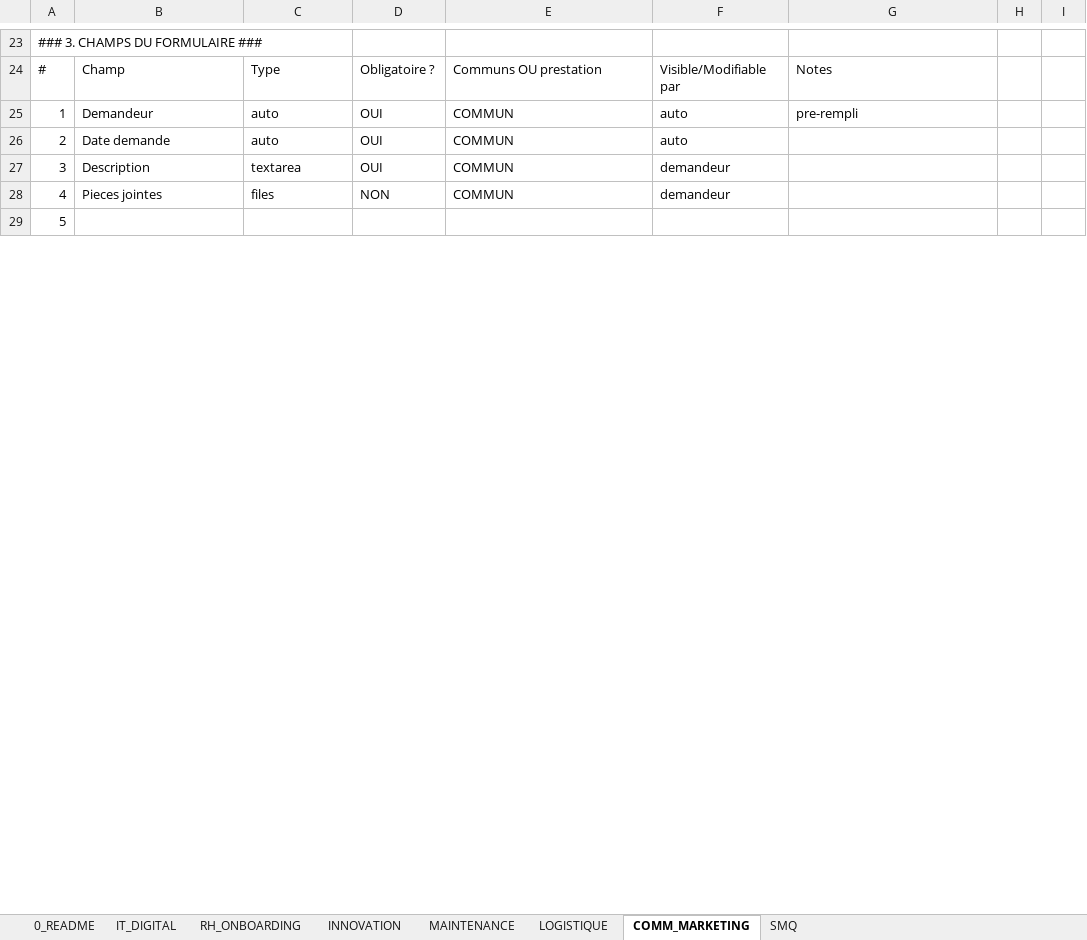
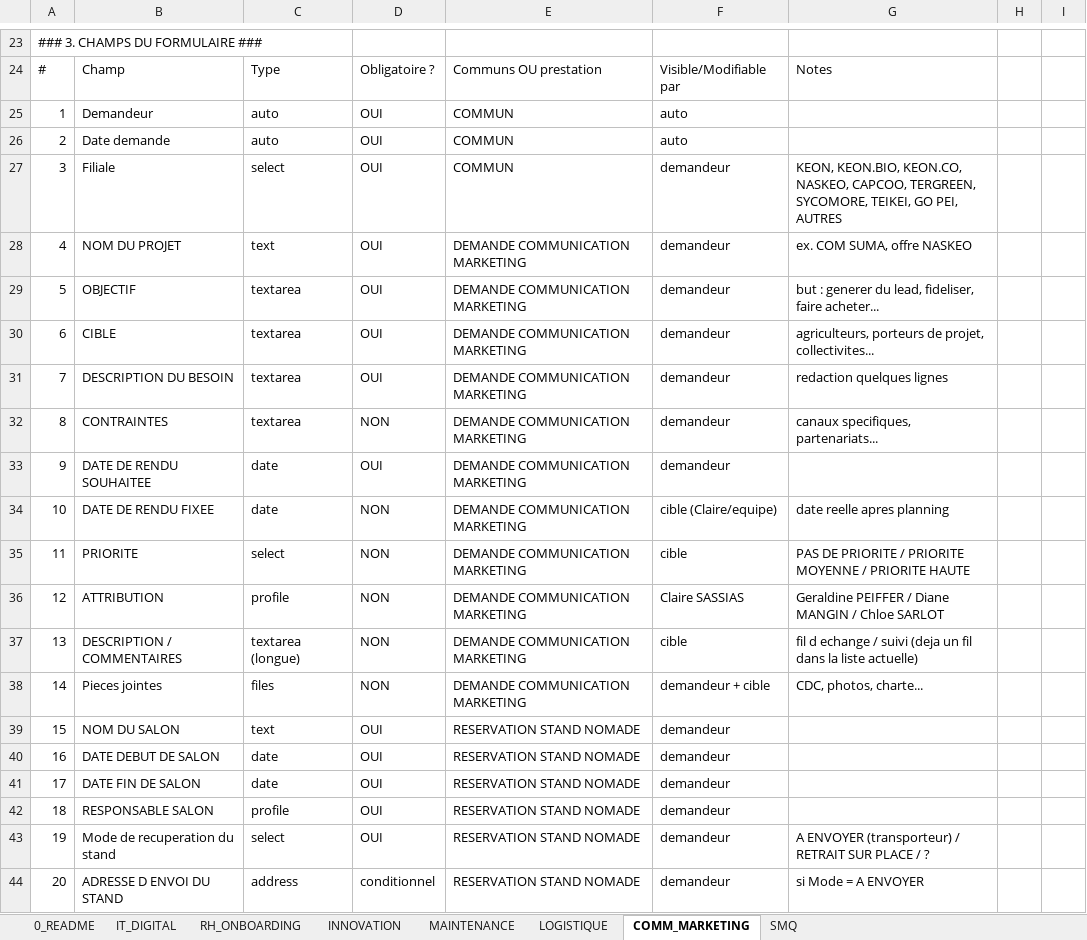
Before and after one commit to VALENTIN44220/keon-outil-de-gestion-de-tache, an Excel workbook: docs/CDC/CDC_MODULES.xlsx, sheet COMM_MARKETING, drawn as a sheet; only a part is shown, gaps mark what is left out; values as stored, in another font and other column widths than the file's, no borders; removed rows and columns are numbered as before the commit, all else as after; the diff covers the shown part only; the diff names each change by its address in the sheet, - before the commit and + after, or states it on an @@ line.

```diff
--- a/docs/CDC/CDC_MODULES.xlsx (sheet COMM_MARKETING)
+++ b/docs/CDC/CDC_MODULES.xlsx (sheet COMM_MARKETING)
-G25: pre-rempli
+G25: (empty)
-B27: Description
+B27: Filiale
-C27: textarea
+C27: select
-G27: (empty)
+G27: KEON, KEON.BIO, KEON.CO, NASKEO, CAPCOO, TERGREEN, SYCOMORE, TEIKEI, GO PEI, AUTRES
-B28: Pieces jointes
+B28: NOM DU PROJET
-C28: files
+C28: text
-D28: NON
+D28: OUI
-E28: COMMUN
+E28: DEMANDE COMMUNICATION MARKETING
-G28: (empty)
+G28: ex. COM SUMA, offre NASKEO
-row 29: 5
+row 29: 5 | OBJECTIF | textarea | OUI | DEMANDE COMMUNICATION MARKETING | demandeur | but : generer du lead, fideliser, faire acheter...
+row 30: 6 | CIBLE | textarea | OUI | DEMANDE COMMUNICATION MARKETING | demandeur | agriculteurs, porteurs de projet, collectivites...
+row 31: 7 | DESCRIPTION DU BESOIN | textarea | OUI | DEMANDE COMMUNICATION MARKETING | demandeur | redaction quelques lignes
+row 32: 8 | CONTRAINTES | textarea | NON | DEMANDE COMMUNICATION MARKETING | demandeur | canaux specifiques, partenariats...
+row 33: 9 | DATE DE RENDU SOUHAITEE | date | OUI | DEMANDE COMMUNICATION MARKETING | demandeur
+row 34: 10 | DATE DE RENDU FIXEE | date | NON | DEMANDE COMMUNICATION MARKETING | cible (Claire/equipe) | date reelle apres planning
+row 35: 11 | PRIORITE | select | NON | DEMANDE COMMUNICATION MARKETING | cible | PAS DE PRIORITE / PRIORITE MOYENNE / PRIORITE HAUTE
+row 36: 12 | ATTRIBUTION | profile | NON | DEMANDE COMMUNICATION MARKETING | Claire SASSIAS | Geraldine PEIFFER / Diane MANGIN / Chloe SARLOT
+row 37: 13 | DESCRIPTION / COMMENTAIRES | textarea (longue) | NON | DEMANDE COMMUNICATION MARKETING | cible | fil d echange / suivi (deja un fil dans la liste actuelle)
+row 38: 14 | Pieces jointes | files | NON | DEMANDE COMMUNICATION MARKETING | demandeur + cible | CDC, photos, charte...
+row 39: 15 | NOM DU SALON | text | OUI | RESERVATION STAND NOMADE | demandeur
+row 40: 16 | DATE DEBUT DE SALON | date | OUI | RESERVATION STAND NOMADE | demandeur
+row 41: 17 | DATE FIN DE SALON | date | OUI | RESERVATION STAND NOMADE | demandeur
+row 42: 18 | RESPONSABLE SALON | profile | OUI | RESERVATION STAND NOMADE | demandeur
+row 43: 19 | Mode de recuperation du stand | select | OUI | RESERVATION STAND NOMADE | demandeur | A ENVOYER (transporteur) / RETRAIT SUR PLACE / ?
+row 44: 20 | ADRESSE D ENVOI DU STAND | address | conditionnel | RESERVATION STAND NOMADE | demandeur | si Mode = A ENVOYER
```
Also changed, not shown: 44 added rows, 18 removed rows and 70 edited cells elsewhere in this sheet.
